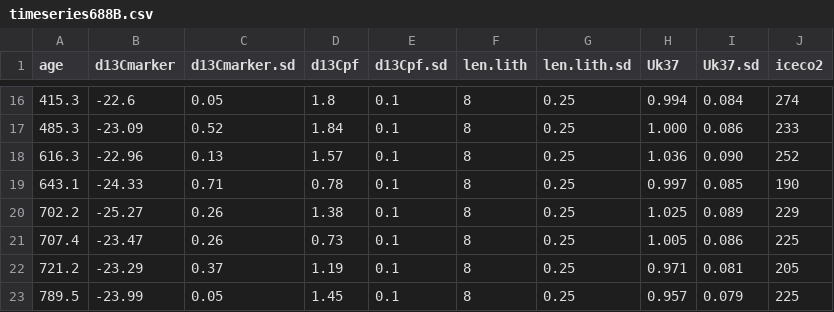
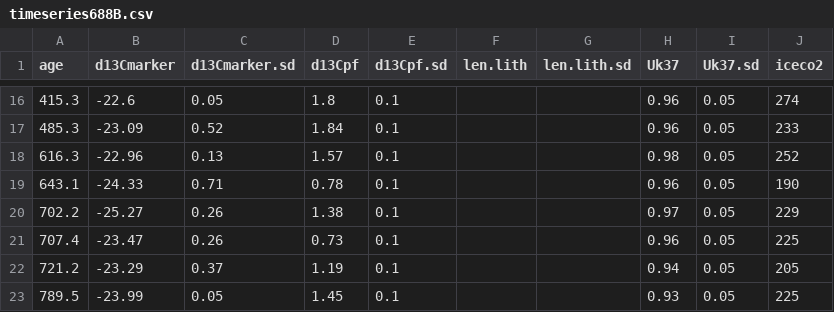
Before and after one commit to SPATIAL-Lab/phyto, a CSV file: data/timeseries688B.csv, drawn as a sheet; only a part is shown, gaps mark what is left out; the diff covers the shown part only.

```diff
--- a/data/timeseries688B.csv
+++ b/data/timeseries688B.csv
@@ -16,8 +16,8 @@
-415.3,-22.6,0.05,1.8,0.1,8,0.25,0.994,0.084,274,,,,,
-485.3,-23.09,0.52,1.84,0.1,8,0.25,1.000,0.086,233,,,,,
-616.3,-22.96,0.13,1.57,0.1,8,0.25,1.036,0.090,252,,,,,
-643.1,-24.33,0.71,0.78,0.1,8,0.25,0.997,0.085,190,,,,,
-702.2,-25.27,0.26,1.38,0.1,8,0.25,1.025,0.089,229,,,,,
-707.4,-23.47,0.26,0.73,0.1,8,0.25,1.005,0.086,225,,,,,
-721.2,-23.29,0.37,1.19,0.1,8,0.25,0.971,0.081,205,,,,,
-789.5,-23.99,0.05,1.45,0.1,8,0.25,0.957,0.079,225,,,,,
+415.3,-22.6,0.05,1.8,0.1,,,0.96,0.05,274
+485.3,-23.09,0.52,1.84,0.1,,,0.96,0.05,233
+616.3,-22.96,0.13,1.57,0.1,,,0.98,0.05,252
+643.1,-24.33,0.71,0.78,0.1,,,0.96,0.05,190
+702.2,-25.27,0.26,1.38,0.1,,,0.97,0.05,229
+707.4,-23.47,0.26,0.73,0.1,,,0.96,0.05,225
+721.2,-23.29,0.37,1.19,0.1,,,0.94,0.05,205
+789.5,-23.99,0.05,1.45,0.1,,,0.93,0.05,225
```
Also changed, not shown: 57 edited cells elsewhere in this file, data/timeseries925.csv, data/timeseriesMD012392.csv, 10 other files.
